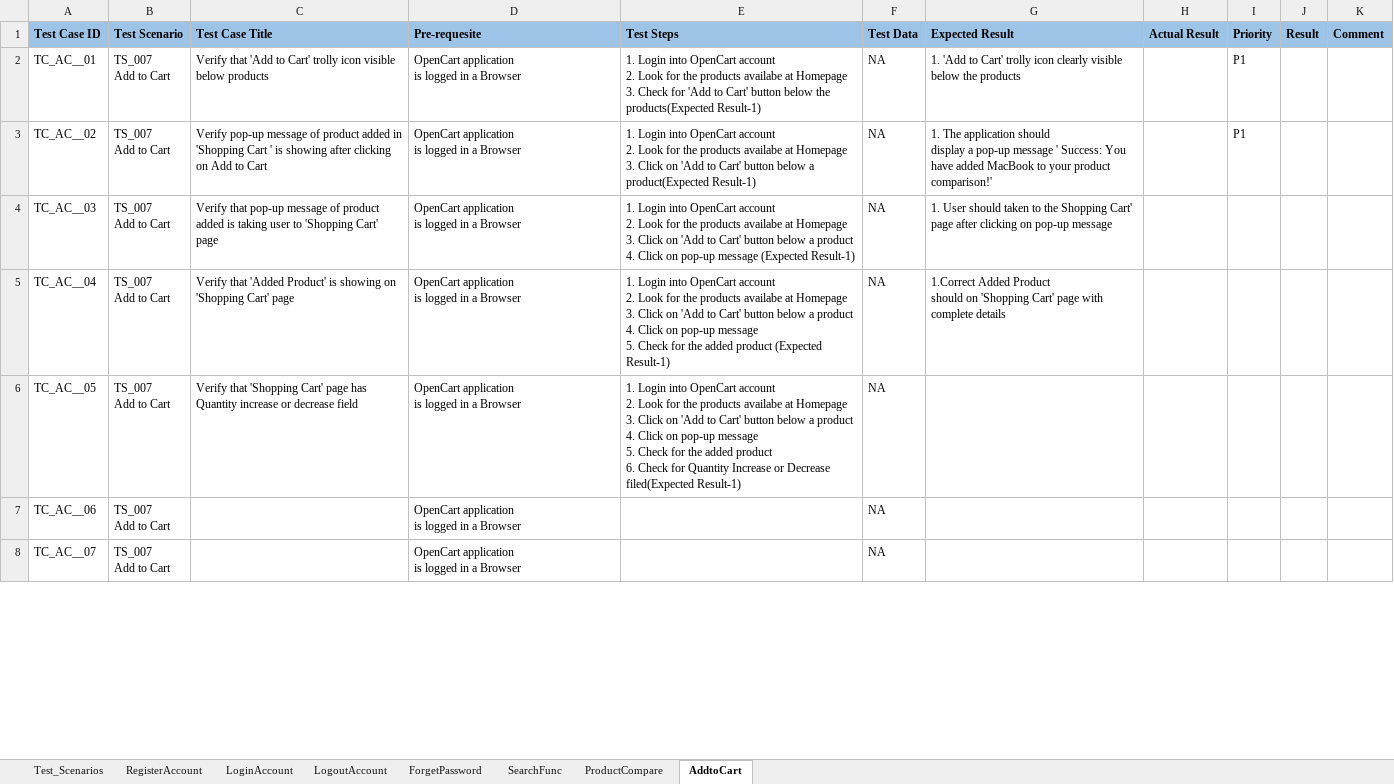
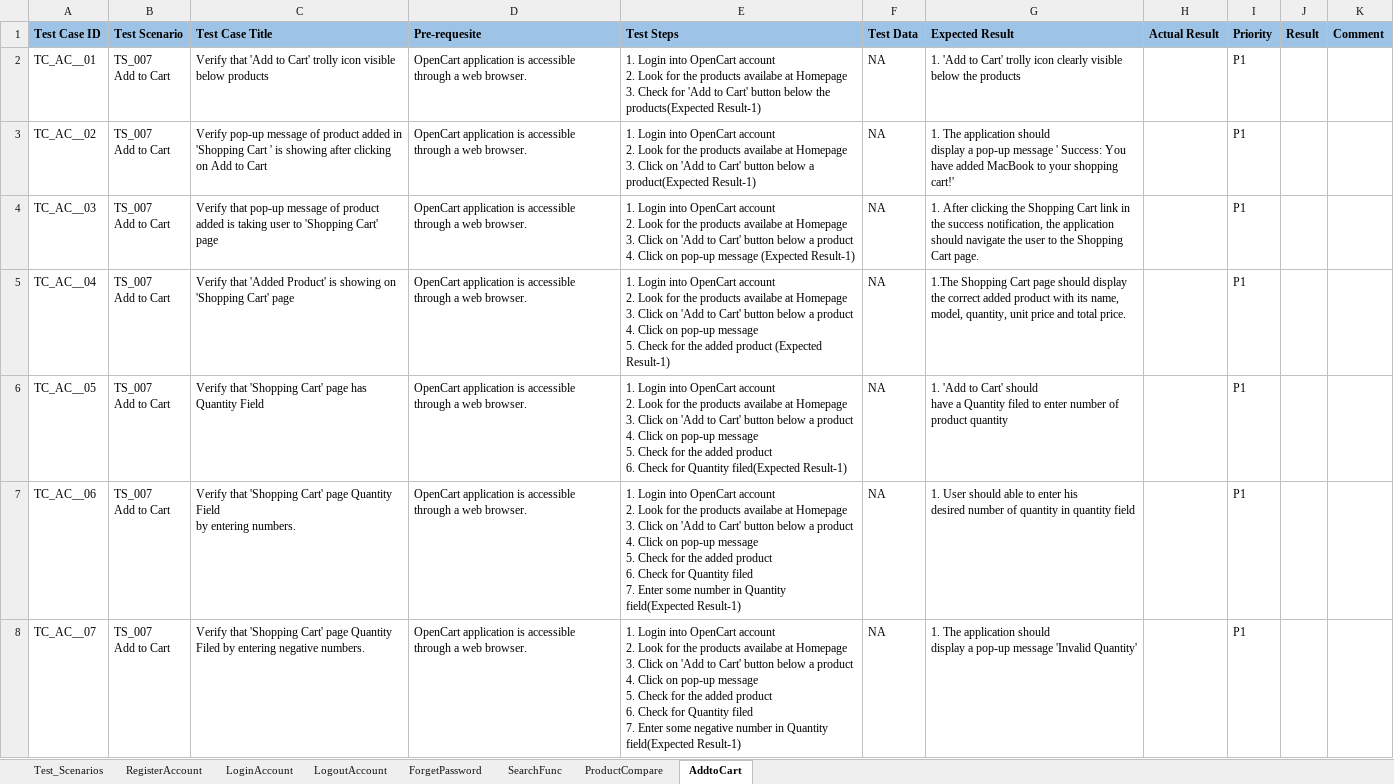
Before and after one commit to iamwasim7/SoftwareTesting, an Excel workbook: ManualTestingProject/OpenCart.xlsx, sheet AddtoCart, drawn as a sheet; only a part is shown; values as stored, in another font and other column widths than the file's, no borders; ↵ is a line break in a cell; the diff covers the shown part only; the diff names each change by its address in the sheet, - before the commit and + after, or states it on an @@ line.

Commit message:
Add to Cart Testcases completed

```diff
--- a/ManualTestingProject/OpenCart.xlsx (sheet AddtoCart)
+++ b/ManualTestingProject/OpenCart.xlsx (sheet AddtoCart)
-D2:D8 (Pre-requesite): …application ↵ is logged in a Browser
+D2:D8 (Pre-requesite): …application is accessible through a web browser.
-G3 (Expected Result): …to your product comparison!'
+G3 (Expected Result): …to your shopping cart!'
-G4 (Expected Result): 1. User should taken to the Shopping Cart' page after clicking on pop-up message
+G4 (Expected Result): 1. After clicking the Shopping Cart link in the success notification, the application should navigate the user to the Shopping Cart page.
-I4:I8 (Priority): (empty)
+I4:I8 (Priority): P1
-G5 (Expected Result): 1.Correct Added Product ↵ should on 'Shopping Cart' page with complete details
+G5 (Expected Result): 1.The Shopping Cart page should display the correct added product with its name, model, quantity, unit price and total price.
-C6 (Test Case Title): …has Quantity increase or decrease field
+C6 (Test Case Title): …has Quantity Field
-E6 (Test Steps): …for Quantity Increase or Decrease filed(Expected Result-1)
+E6 (Test Steps): …for Quantity filed(Expected Result-1)
-G6 (Expected Result): (empty)
+G6 (Expected Result): 1. 'Add to Cart' should ↵ have a Quantity filed to enter number of product quantity
-C7 (Test Case Title): (empty)
+C7 (Test Case Title): Verify that 'Shopping Cart' page Quantity Field ↵ by entering numbers.
-E7 (Test Steps): (empty)
+E7 (Test Steps): 1. Login into OpenCart account ↵ 2. Look for the products availabe at Homepage ↵ 3. Click on 'Add to Cart' button below a product ↵ 4. Click on pop-up message ↵ 5. Check for the added product ↵ 6. Check for Quantity filed ↵ 7. Enter some number in Quantity field(Expected Result-1)
-G7 (Expected Result): (empty)
+G7 (Expected Result): 1. User should able to enter his ↵ desired number of quantity in quantity field
-C8 (Test Case Title): (empty)
+C8 (Test Case Title): Verify that 'Shopping Cart' page Quantity Filed by entering negative numbers.
-E8 (Test Steps): (empty)
+E8 (Test Steps): 1. Login into OpenCart account ↵ 2. Look for the products availabe at Homepage ↵ 3. Click on 'Add to Cart' button below a product ↵ 4. Click on pop-up message ↵ 5. Check for the added product ↵ 6. Check for Quantity filed ↵ 7. Enter some negative number in Quantity field(Expected Result-1)
-G8 (Expected Result): (empty)
+G8 (Expected Result): 1. The application should ↵ display a pop-up message 'Invalid Quantity'
```
Also changed, not shown: 2 removed rows and 30 edited cells elsewhere in this sheet.
